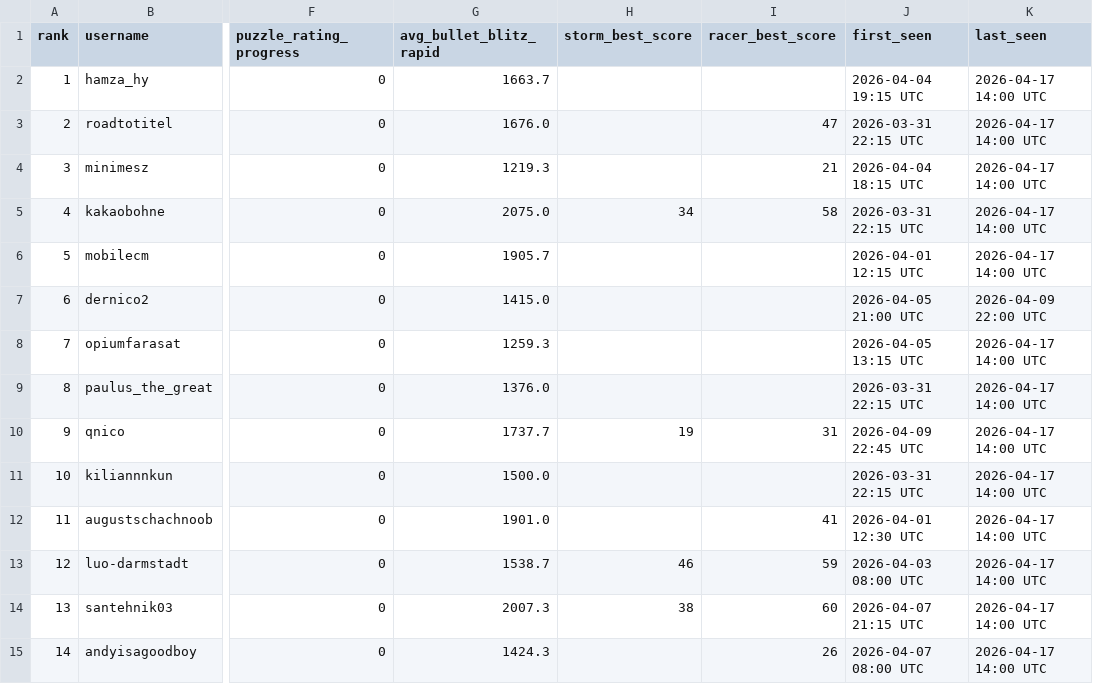
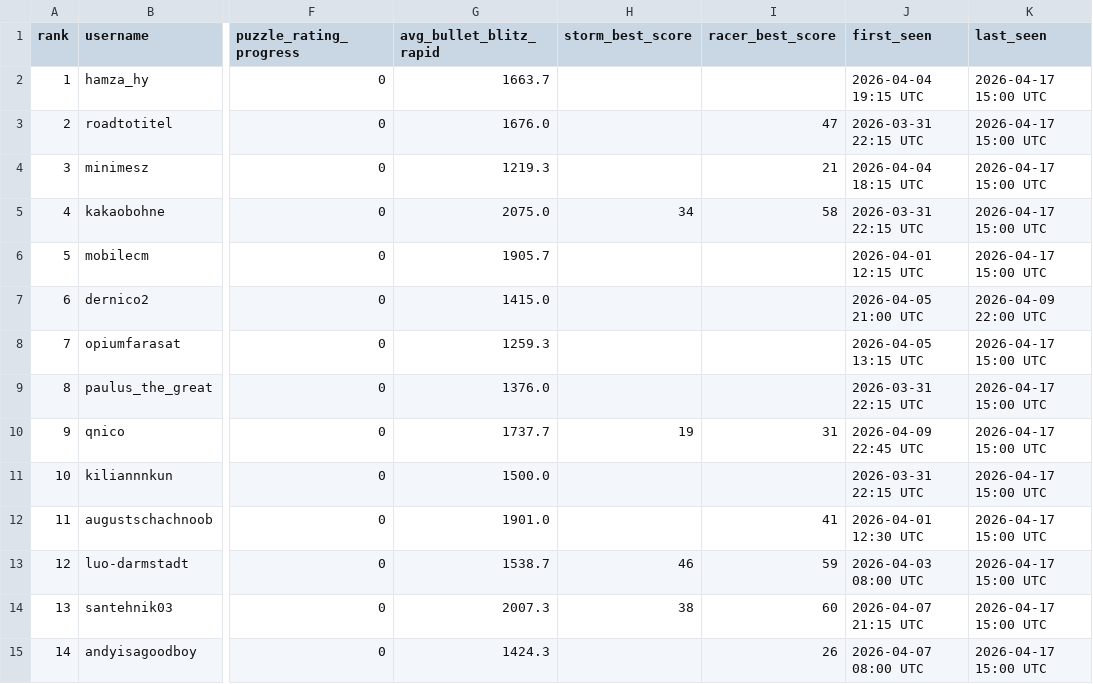
Before and after one commit to hsjAlex/TactikSpektakel, a CSV file: data/leaderboard.csv, drawn as a sheet; only a part is shown, gaps mark what is left out; the diff covers the shown part only; the diff names each change by its address in the sheet, - before the commit and + after, or states it on an @@ line.

```diff
--- a/data/leaderboard.csv
+++ b/data/leaderboard.csv
-K2:K6 (last_seen): 2026-04-17 14:00 UTC
+K2:K6 (last_seen): 2026-04-17 15:00 UTC
-K8:K15 (last_seen): 2026-04-17 14:00 UTC
+K8:K15 (last_seen): 2026-04-17 15:00 UTC
```
Also changed, not shown: 45 edited cells elsewhere in this file, 1 other file.
